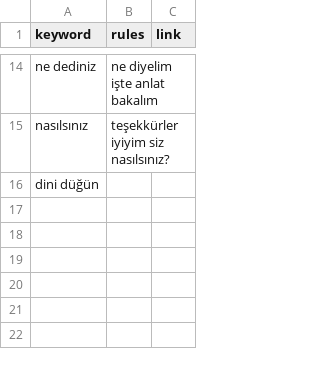
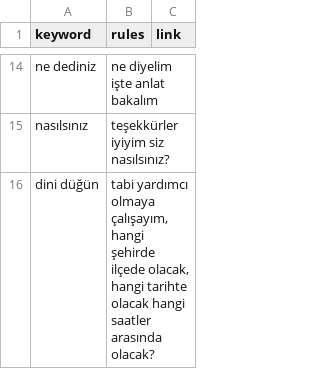
Before and after one commit to yusufkocak01/whatsapp-ai-assistant, a CSV file: prompt.csv, drawn as a sheet; only a part is shown, gaps mark what is left out.

```diff
--- a/prompt.csv
+++ b/prompt.csv
@@ -15,2 +15,2 @@ ne dediniz,ne diyelim işte anlat bakalım,
 nasılsınız,teşekkürler iyiyim siz nasılsınız?,
-dini düğün,,
+dini düğün,"tabi yardımcı olmaya çalışayım, hangi şehirde ilçede olacak, hangi tarihte olacak hangi saatler arasında olacak?",
```
